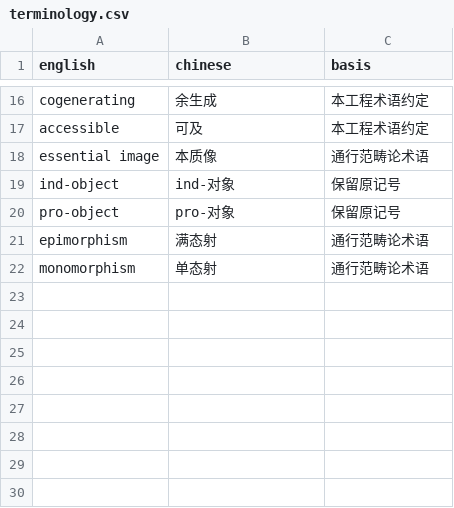
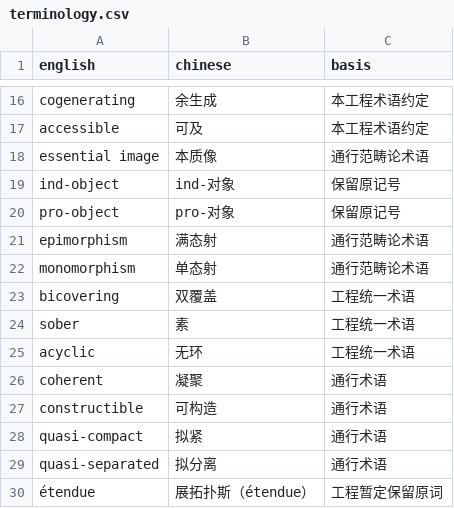
Before and after one commit to xhc144/algebraic-geometry-corpus, a CSV file: zh-CN/native-reconstruction/sga4-a/terminology.csv, drawn as a sheet; only a part is shown, gaps mark what is left out; the diff names each change by its address in the sheet, - before the commit and + after, or states it on an @@ line.

```diff
--- a/zh-CN/native-reconstruction/sga4-a/terminology.csv
+++ b/zh-CN/native-reconstruction/sga4-a/terminology.csv
+row 23: bicovering | 双覆盖 | 工程统一术语
+row 24: sober | 素 | 工程统一术语
+row 25: acyclic | 无环 | 工程统一术语
+row 26: coherent | 凝聚 | 通行术语
+row 27: constructible | 可构造 | 通行术语
+row 28: quasi-compact | 拟紧 | 通行术语
+row 29: quasi-separated | 拟分离 | 通行术语
+row 30: étendue | 展拓扑斯（étendue） | 工程暂定保留原词
```
Also changed, not shown: 26 other files.
